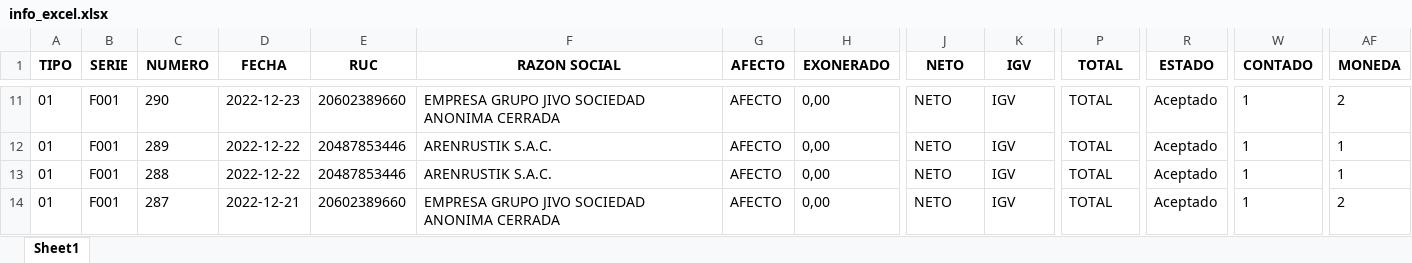
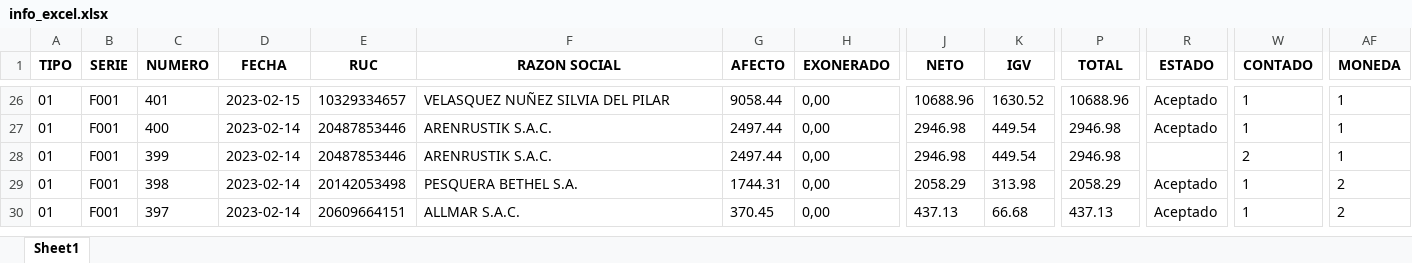
Before and after one commit to afsr2497/sistema_ventas, an Excel workbook: info_excel.xlsx, sheet Sheet1, drawn as a sheet; only a part is shown, gaps mark what is left out; values as stored, in another font and other column widths than the file's, no borders; addresses are those after the commit; rows hold the shown columns only; the diff covers the shown part only; the diff names each change by its address in the sheet, - before the commit and + after, or states it on an @@ line.

```diff
--- a/info_excel.xlsx (sheet Sheet1)
+++ b/info_excel.xlsx (sheet Sheet1)
-C26 (NUMERO): 290
+C26 (NUMERO): 401
-D26 (FECHA): 2022-12-23
+D26 (FECHA): 2023-02-15
-E26 (RUC): 20602389660
+E26 (RUC): 10329334657
-F26 (RAZON SOCIAL): EMPRESA GRUPO JIVO SOCIEDAD ANONIMA CERRADA
+F26 (RAZON SOCIAL): VELASQUEZ NUÑEZ SILVIA DEL PILAR
-G26 (AFECTO): AFECTO
+G26 (AFECTO): 9058.44
-J26 (NETO): NETO
+J26 (NETO): 10688.96
-K26 (IGV): IGV
+K26 (IGV): 1630.52
-P26 (TOTAL): TOTAL
+P26 (TOTAL): 10688.96
-AF26 (MONEDA): 2
+AF26 (MONEDA): 1
-C27 (NUMERO): 289
+C27 (NUMERO): 400
-D27:D28 (FECHA): 2022-12-22
+D27:D28 (FECHA): 2023-02-14
-G27:G28 (AFECTO): AFECTO
+G27:G28 (AFECTO): 2497.44
-J27:J28 (NETO): NETO
+J27:J28 (NETO): 2946.98
-K27:K28 (IGV): IGV
+K27:K28 (IGV): 449.54
-P27:P28 (TOTAL): TOTAL
+P27:P28 (TOTAL): 2946.98
-C28 (NUMERO): 288
+C28 (NUMERO): 399
-R28 (ESTADO): Aceptado
+R28 (ESTADO): (empty)
-W28 (CONTADO): 1
+W28 (CONTADO): 2
-C29 (NUMERO): 287
+C29 (NUMERO): 398
-D29 (FECHA): 2022-12-21
+D29 (FECHA): 2023-02-14
-E29 (RUC): 20602389660
+E29 (RUC): 20142053498
-F29 (RAZON SOCIAL): EMPRESA GRUPO JIVO SOCIEDAD ANONIMA CERRADA
+F29 (RAZON SOCIAL): PESQUERA BETHEL S.A.
-G29 (AFECTO): AFECTO
+G29 (AFECTO): 1744.31
-J29 (NETO): NETO
+J29 (NETO): 2058.29
-K29 (IGV): IGV
+K29 (IGV): 313.98
-P29 (TOTAL): TOTAL
+P29 (TOTAL): 2058.29
+row 30: 01 | F001 | 397 | 2023-02-14 | 20609664151 | ALLMAR S.A.C. | 370.45 | 0,00 | 437.13 | 66.68 | 437.13 | Aceptado | 1 | 2
```
Also changed, not shown: 19 added rows and 301 edited cells elsewhere in this sheet, 2 other files.
